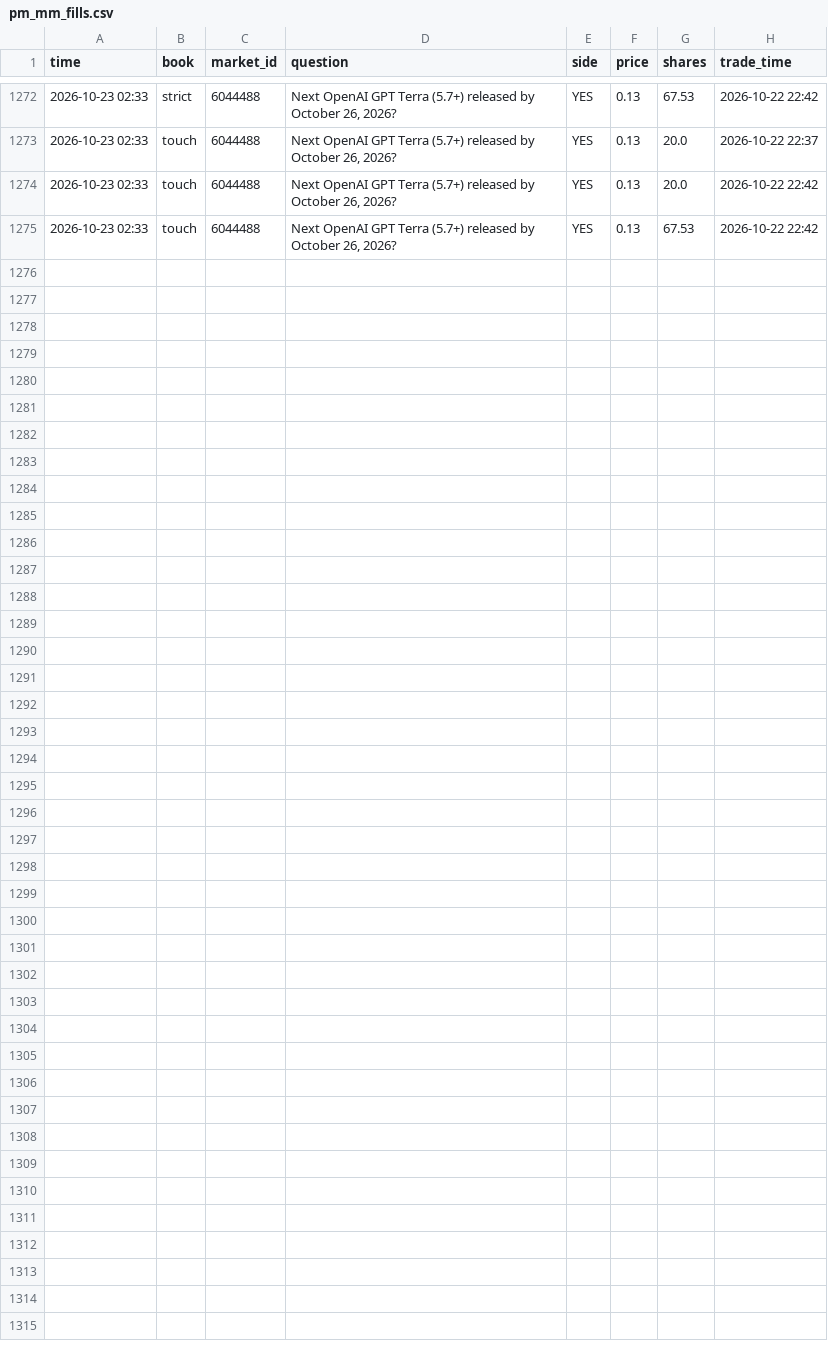
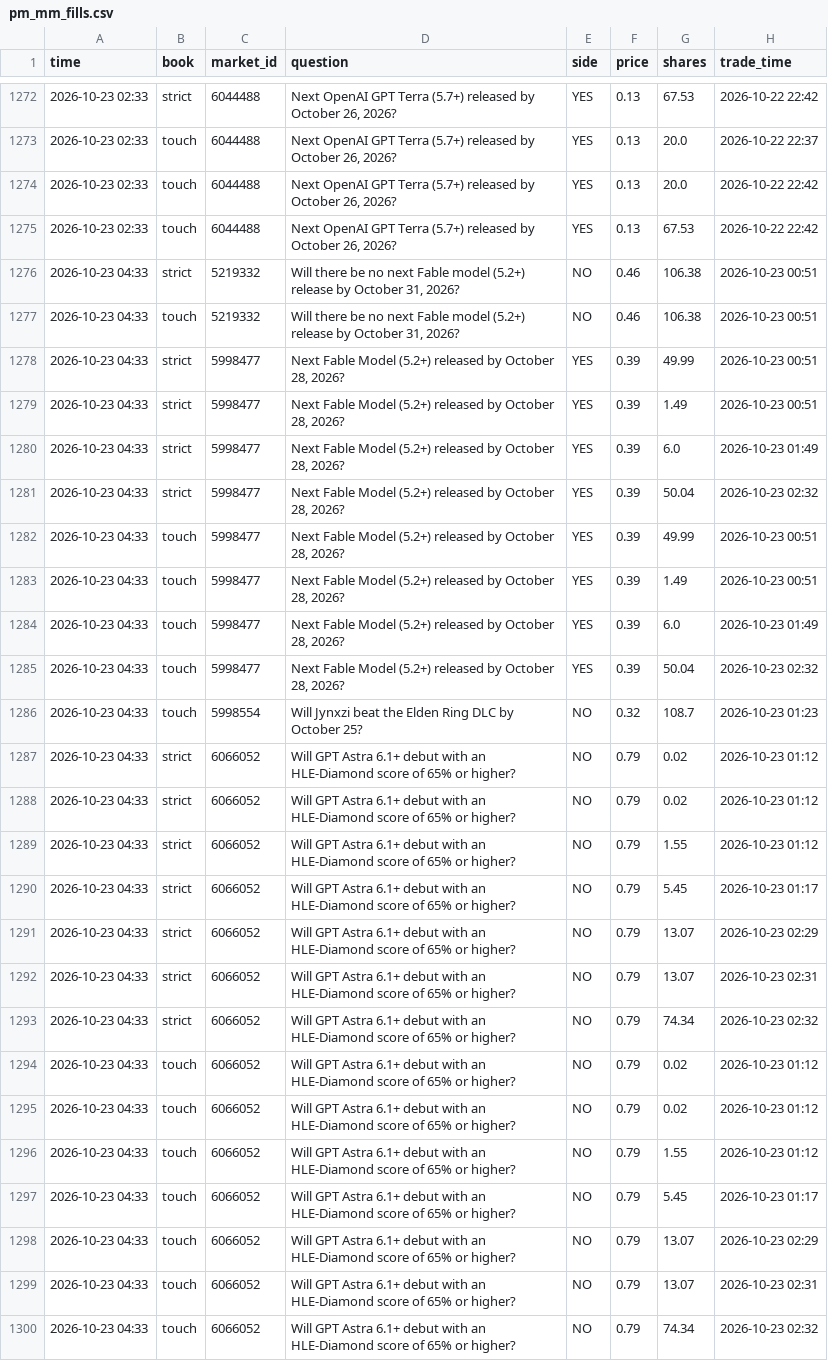
Before and after one commit to trendatrenda/polymarket-scanners, a CSV file: pm_mm_fills.csv, drawn as a sheet; only a part is shown, gaps mark what is left out.

```diff
--- a/pm_mm_fills.csv
+++ b/pm_mm_fills.csv
@@ -1275 +1275,26 @@ time,book,market_id,question,side,price,shares,trade_time
 2026-10-23 02:33,touch,6044488,"Next OpenAI GPT Terra (5.7+) released by October 26, 2026?",YES,0.13,67.53,2026-10-22 22:42
+2026-10-23 04:33,strict,5219332,"Will there be no next Fable model (5.2+) release by October 31, 2026?",NO,0.46,106.38,2026-10-23 00:51
+2026-10-23 04:33,touch,5219332,"Will there be no next Fable model (5.2+) release by October 31, 2026?",NO,0.46,106.38,2026-10-23 00:51
+2026-10-23 04:33,strict,5998477,"Next Fable Model (5.2+) released by October 28, 2026?",YES,0.39,49.99,2026-10-23 00:51
+2026-10-23 04:33,strict,5998477,"Next Fable Model (5.2+) released by October 28, 2026?",YES,0.39,1.49,2026-10-23 00:51
+2026-10-23 04:33,strict,5998477,"Next Fable Model (5.2+) released by October 28, 2026?",YES,0.39,6.0,2026-10-23 01:49
+2026-10-23 04:33,strict,5998477,"Next Fable Model (5.2+) released by October 28, 2026?",YES,0.39,50.04,2026-10-23 02:32
+2026-10-23 04:33,touch,5998477,"Next Fable Model (5.2+) released by October 28, 2026?",YES,0.39,49.99,2026-10-23 00:51
+2026-10-23 04:33,touch,5998477,"Next Fable Model (5.2+) released by October 28, 2026?",YES,0.39,1.49,2026-10-23 00:51
+2026-10-23 04:33,touch,5998477,"Next Fable Model (5.2+) released by October 28, 2026?",YES,0.39,6.0,2026-10-23 01:49
+2026-10-23 04:33,touch,5998477,"Next Fable Model (5.2+) released by October 28, 2026?",YES,0.39,50.04,2026-10-23 02:32
+2026-10-23 04:33,touch,5998554,Will Jynxzi beat the Elden Ring DLC by October 25?,NO,0.32,108.7,2026-10-23 01:23
+2026-10-23 04:33,strict,6066052,Will GPT Astra 6.1+ debut with an HLE-Diamond score of 65% or higher?,NO,0.79,0.02,2026-10-23 01:12
+2026-10-23 04:33,strict,6066052,Will GPT Astra 6.1+ debut with an HLE-Diamond score of 65% or higher?,NO,0.79,0.02,2026-10-23 01:12
+2026-10-23 04:33,strict,6066052,Will GPT Astra 6.1+ debut with an HLE-Diamond score of 65% or higher?,NO,0.79,1.55,2026-10-23 01:12
+2026-10-23 04:33,strict,6066052,Will GPT Astra 6.1+ debut with an HLE-Diamond score of 65% or higher?,NO,0.79,5.45,2026-10-23 01:17
+2026-10-23 04:33,strict,6066052,Will GPT Astra 6.1+ debut with an HLE-Diamond score of 65% or higher?,NO,0.79,13.07,2026-10-23 02:29
+2026-10-23 04:33,strict,6066052,Will GPT Astra 6.1+ debut with an HLE-Diamond score of 65% or higher?,NO,0.79,13.07,2026-10-23 02:31
+2026-10-23 04:33,strict,6066052,Will GPT Astra 6.1+ debut with an HLE-Diamond score of 65% or higher?,NO,0.79,74.34,2026-10-23 02:32
+2026-10-23 04:33,touch,6066052,Will GPT Astra 6.1+ debut with an HLE-Diamond score of 65% or higher?,NO,0.79,0.02,2026-10-23 01:12
+2026-10-23 04:33,touch,6066052,Will GPT Astra 6.1+ debut with an HLE-Diamond score of 65% or higher?,NO,0.79,0.02,2026-10-23 01:12
+2026-10-23 04:33,touch,6066052,Will GPT Astra 6.1+ debut with an HLE-Diamond score of 65% or higher?,NO,0.79,1.55,2026-10-23 01:12
+2026-10-23 04:33,touch,6066052,Will GPT Astra 6.1+ debut with an HLE-Diamond score of 65% or higher?,NO,0.79,5.45,2026-10-23 01:17
+2026-10-23 04:33,touch,6066052,Will GPT Astra 6.1+ debut with an HLE-Diamond score of 65% or higher?,NO,0.79,13.07,2026-10-23 02:29
+2026-10-23 04:33,touch,6066052,Will GPT Astra 6.1+ debut with an HLE-Diamond score of 65% or higher?,NO,0.79,13.07,2026-10-23 02:31
+2026-10-23 04:33,touch,6066052,Will GPT Astra 6.1+ debut with an HLE-Diamond score of 65% or higher?,NO,0.79,74.34,2026-10-23 02:32
```
Also changed, not shown: pm_minutes.csv, pm_mm_log.csv, 3 other files.
